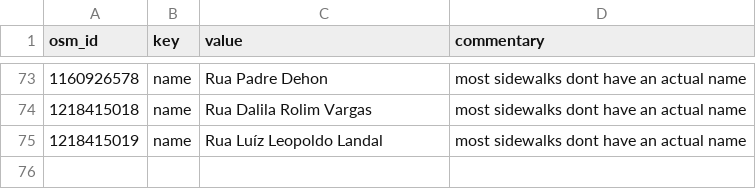
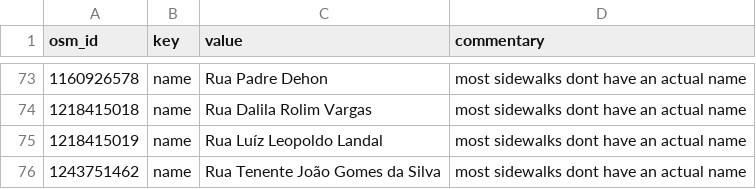
Before and after one commit to kauevestena/opensidewalkmap_beta, a CSV file: quality_check/tables/uncanny_keys_sidewalks.csv, drawn as a sheet; only a part is shown, gaps mark what is left out.

```diff
--- a/quality_check/tables/uncanny_keys_sidewalks.csv
+++ b/quality_check/tables/uncanny_keys_sidewalks.csv
@@ -75 +75,2 @@ osm_id,key,value,commentary
 1218415019,name,Rua Luíz Leopoldo Landal,most sidewalks dont have an actual name
+1243751462,name,Rua Tenente João Gomes da Silva,most sidewalks dont have an actual name
```
Also changed, not shown: 27 other files.
